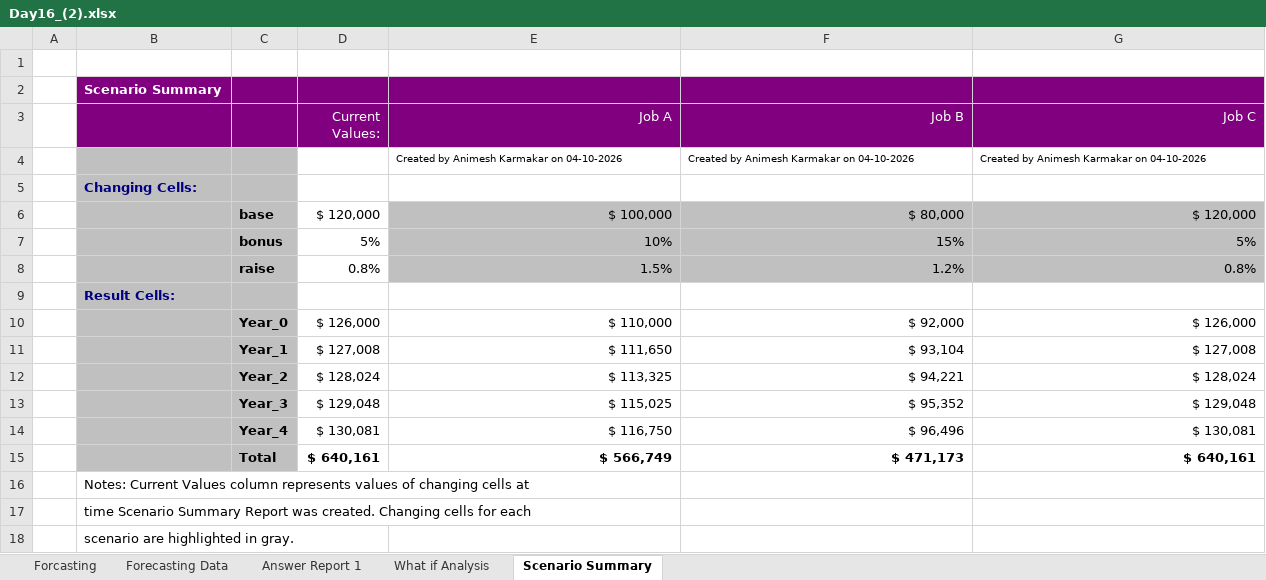
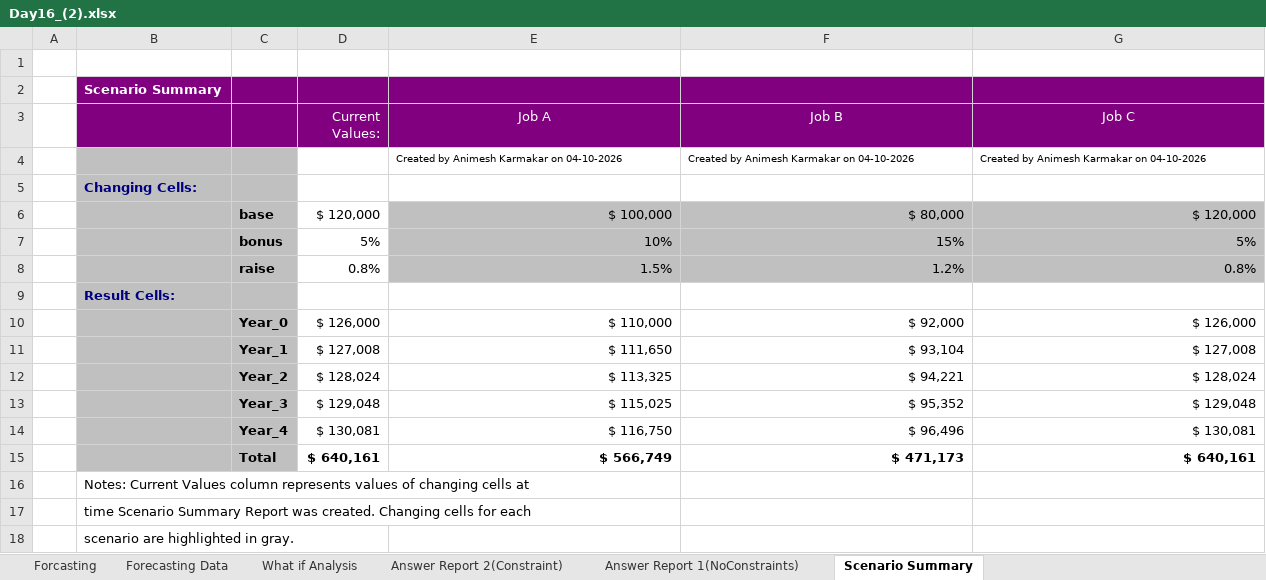
Before and after one commit to anikarmakar862-max/learning-excel-data-analysis, an Excel workbook: Daily_Practice/Day16_(2).xlsx, sheet Scenario Summary, drawn as a sheet; values as stored, in another font and other column widths than the file's, no borders; the diff names each change by its address in the sheet, - before the commit and + after, or states it on an @@ line.

```diff
--- a/Daily_Practice/Day16_(2).xlsx (sheet Scenario Summary)
+++ b/Daily_Practice/Day16_(2).xlsx (sheet Scenario Summary)
-sheet tab: Answer Report 1
+sheet tab: Answer Report 2(Constraint)
+sheet tab: Answer Report 1(NoConstraints)
-E3:G3 alignment: right
+E3:G3 alignment: center
```
Also changed, not shown: sheet What if Analysis, charts or pictures.
